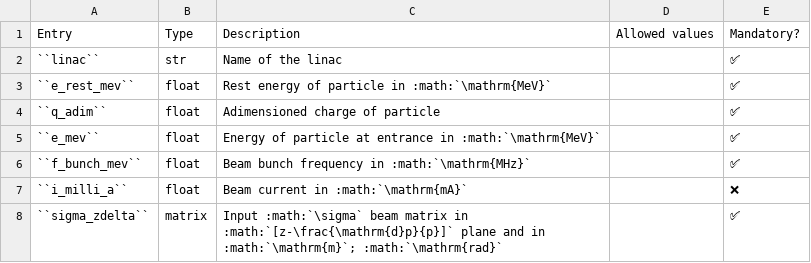
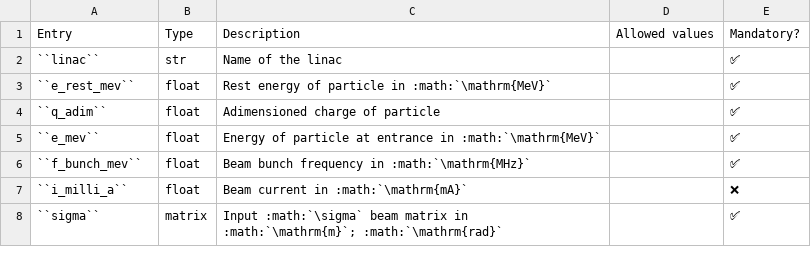
Before and after one commit to AdrienPlacais/lightwin, a CSV file: docs/source/manual/configuration_entries/beam.csv, drawn as a sheet.

Commit message:
reflected that sigma is mandatory instead of sigma_zdelta

```diff
--- a/docs/source/manual/configuration_entries/beam.csv
+++ b/docs/source/manual/configuration_entries/beam.csv
@@ -7,2 +7,2 @@ Entry,Type,Description,Allowed values,Mandatory?
 ``i_milli_a``,float,Beam current in :math:`\mathrm{mA}`,,❌
-``sigma_zdelta``,matrix,Input :math:`\sigma` beam matrix in :math:`[z-\frac{\mathrm{d}p}{p}]` plane and in :math:`\mathrm{m}`; :math:`\mathrm{rad}`,,✅
+``sigma``,matrix,Input :math:`\sigma` beam matrix in :math:`\mathrm{m}`; :math:`\mathrm{rad}`,,✅
```
Also changed, not shown: 1 other file.
